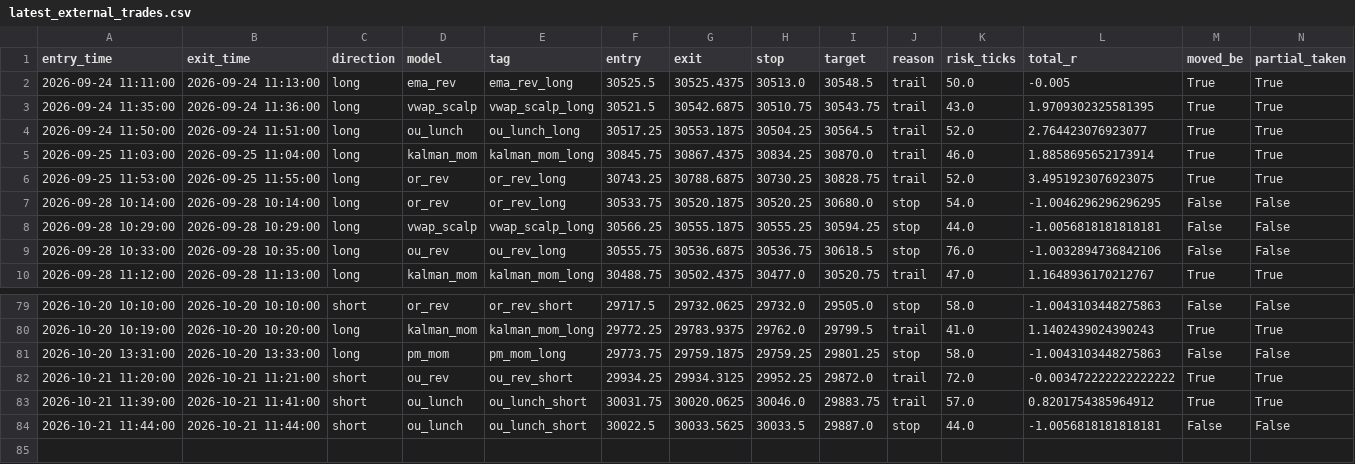
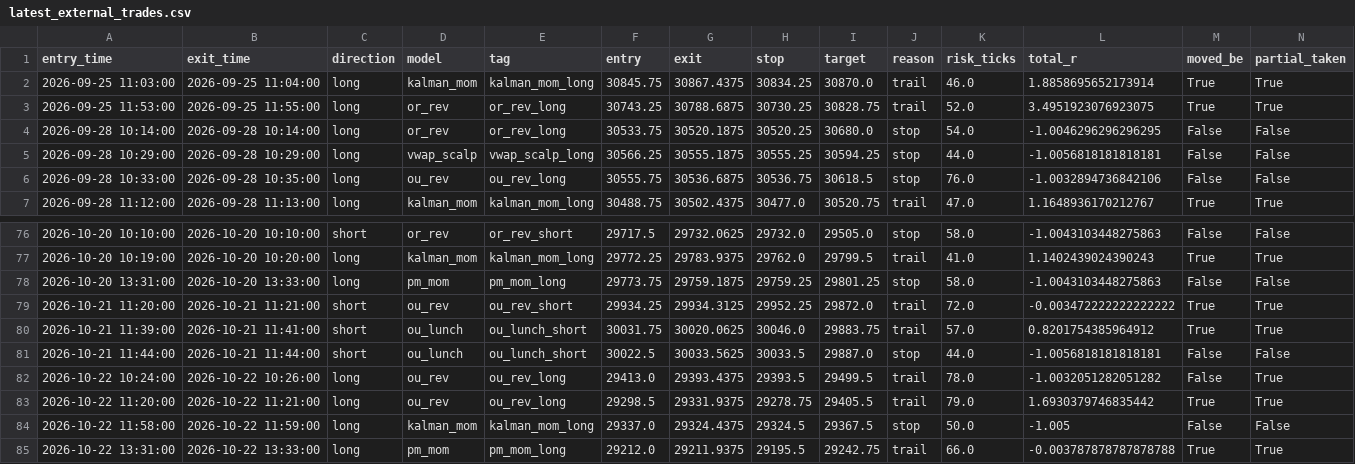
Before and after one commit to iagency971/twilio-voice-gateway, a CSV file: mnq-forward-shadow/results/latest_external_trades.csv, drawn as a sheet; only a part is shown, gaps mark what is left out; removed rows and columns are numbered as before the commit, all else as after; the diff names each change by its address in the sheet, - before the commit and + after, or states it on an @@ line.

```diff
--- a/mnq-forward-shadow/results/latest_external_trades.csv
+++ b/mnq-forward-shadow/results/latest_external_trades.csv
-row 2: 2026-09-24 11:11:00 | 2026-09-24 11:13:00 | long | ema_rev | ema_rev_long | 30525.5 | 30525.4375 | 30513.0 | 30548.5 | trail | 50.0 | -0.005 | True | True
-row 3: 2026-09-24 11:35:00 | 2026-09-24 11:36:00 | long | vwap_scalp | vwap_scalp_long | 30521.5 | 30542.6875 | 30510.75 | 30543.75 | trail | 43.0 | 1.9709302325581395 | True | True
-row 4: 2026-09-24 11:50:00 | 2026-09-24 11:51:00 | long | ou_lunch | ou_lunch_long | 30517.25 | 30553.1875 | 30504.25 | 30564.5 | trail | 52.0 | 2.764423076923077 | True | True
+row 82: 2026-10-22 10:24:00 | 2026-10-22 10:26:00 | long | ou_rev | ou_rev_long | 29413.0 | 29393.4375 | 29393.5 | 29499.5 | trail | 78.0 | -1.0032051282051282 | False | True
+row 83: 2026-10-22 11:20:00 | 2026-10-22 11:21:00 | long | ou_rev | ou_rev_long | 29298.5 | 29331.9375 | 29278.75 | 29405.5 | trail | 79.0 | 1.6930379746835442 | True | True
+row 84: 2026-10-22 11:58:00 | 2026-10-22 11:59:00 | long | kalman_mom | kalman_mom_long | 29337.0 | 29324.4375 | 29324.5 | 29367.5 | stop | 50.0 | -1.005 | False | False
+row 85: 2026-10-22 13:31:00 | 2026-10-22 13:33:00 | long | pm_mom | pm_mom_long | 29212.0 | 29211.9375 | 29195.5 | 29242.75 | trail | 66.0 | -0.003787878787878788 | True | True
```
Also changed, not shown: mnq-forward-shadow/results/ledger.csv, 3 other files.
